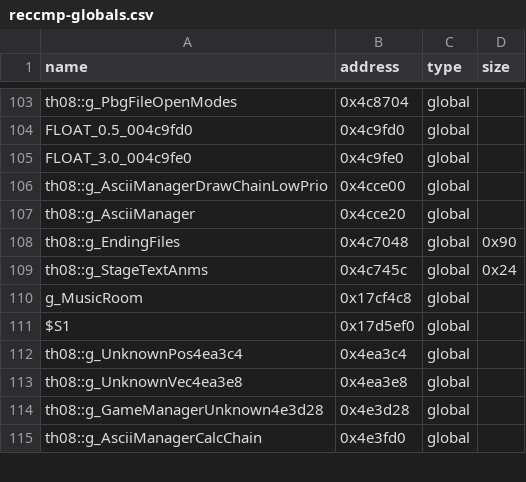
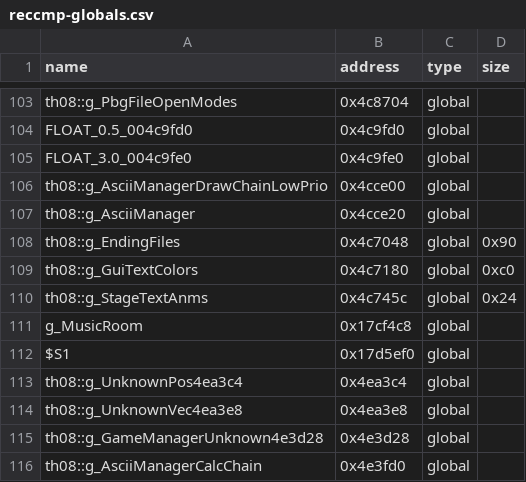
Before and after one commit to Swiizyu/th08, a CSV file: config/reccmp-globals.csv, drawn as a sheet; only a part is shown, gaps mark what is left out.

Commit message:
reccmp-globals: g_GuiTextColors @0x4c7180 sz 0xc0 (MsgRead); CollectTimeOrb: var_order(score) only (try this-save at [ebp-0x8])
Co-authored-by: arena-agent <297053741+arena-agent@users.noreply.github.com>

```diff
--- a/config/reccmp-globals.csv
+++ b/config/reccmp-globals.csv
@@ -108,2 +108,3 @@ th08::g_AsciiManager,0x4cce20,global,
 th08::g_EndingFiles,0x4c7048,global,0x90
+th08::g_GuiTextColors,0x4c7180,global,0xc0
 th08::g_StageTextAnms,0x4c745c,global,0x24
```
Also changed, not shown: 1 other file.
